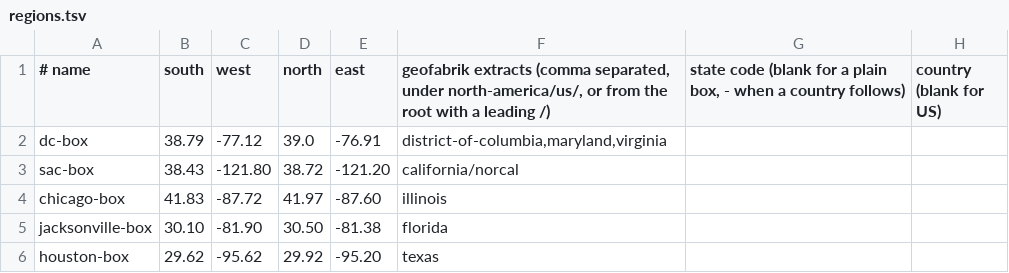
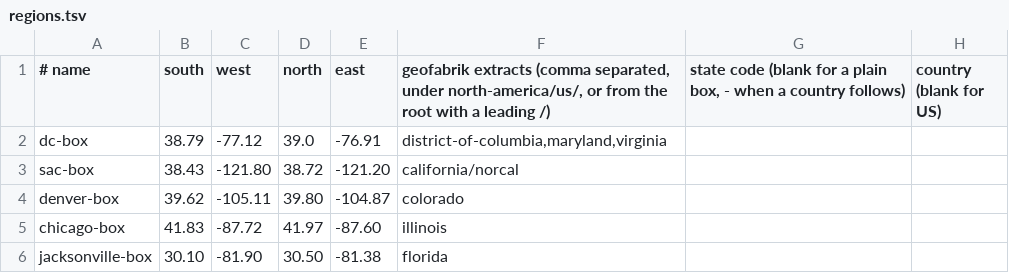
Before and after one commit to PimpinPumpkin/Almanac, a TSV file: regions.tsv, drawn as a sheet; only a part is shown; the shorter side is filled out with more unchanged rows.

Commit message:
Colorado liquor licenses

```diff
--- a/regions.tsv
+++ b/regions.tsv
@@ -3,2 +3,3 @@ dc-box	38.79	-77.12	39.0	-76.91	district-of-columbia,maryland,virginia
 sac-box	38.43	-121.80	38.72	-121.20	california/norcal
+denver-box	39.62	-105.11	39.80	-104.87	colorado
 chicago-box	41.83	-87.72	41.97	-87.60	illinois
```
Also changed, not shown: 7 other files.
